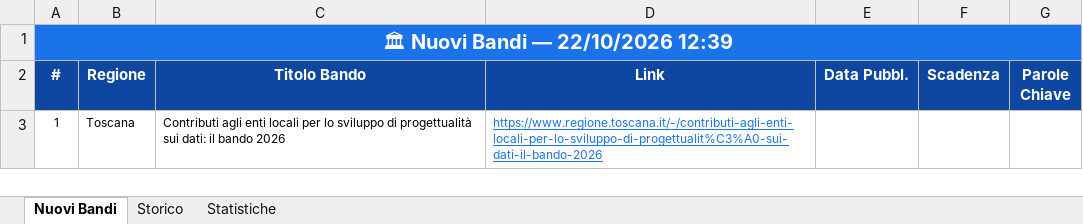
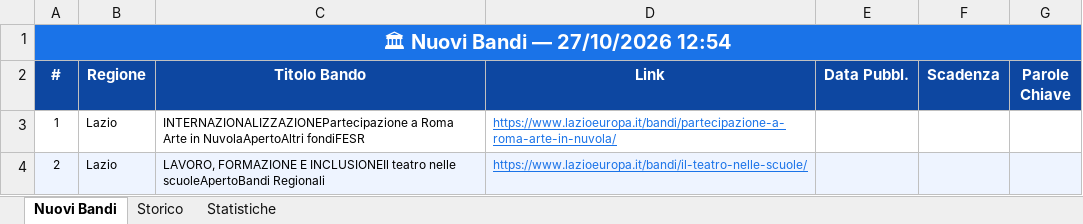
Before and after one commit to cdalvise/bandi-monitor, an Excel workbook: data/bandi_export.xlsx, sheet Nuovi Bandi, drawn as a sheet; values as stored, in another font and other column widths than the file's, no borders; the diff names each change by its address in the sheet, - before the commit and + after, or states it on an @@ line.

```diff
--- a/data/bandi_export.xlsx (sheet Nuovi Bandi)
+++ b/data/bandi_export.xlsx (sheet Nuovi Bandi)
-A1 (#): 🏛 Nuovi Bandi — 22/10/2026 12:39
+A1 (#): 🏛 Nuovi Bandi — 27/10/2026 12:54
-B3 (Regione): Toscana
+B3 (Regione): Lazio
-C3 (Titolo Bando): Contributi agli enti locali per lo sviluppo di progettualità sui dati: il bando 2026
+C3 (Titolo Bando): INTERNAZIONALIZZAZIONEPartecipazione a Roma Arte in NuvolaApertoAltri fondiFESR
-D3 (Link): https://www.regione.toscana.it/-/contributi-agli-enti-locali-per-lo-sviluppo-di-progettualit%C3%A0-sui-dati-il-bando-2026
+D3 (Link): https://www.lazioeuropa.it/bandi/partecipazione-a-roma-arte-in-nuvola/
+row 4: 2 | Lazio | LAVORO, FORMAZIONE E INCLUSIONEIl teatro nelle scuoleApertoBandi Regionali | https://www.lazioeuropa.it/bandi/il-teatro-nelle-scuole/
```
Also changed, not shown: sheet Storico, sheet Statistiche, 1 other file.
